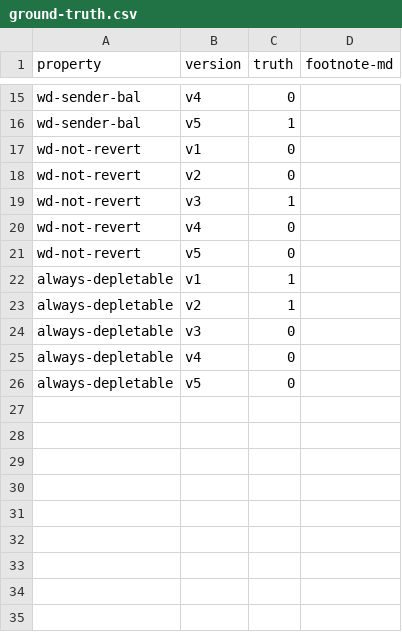
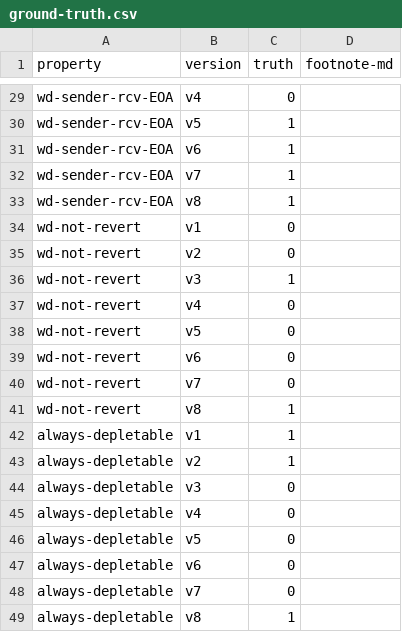
Before and after one commit to fsainas/contracts-verification-benchmark, a CSV file: contracts/deposit_eth/ground-truth.csv, drawn as a sheet; only a part is shown, gaps mark what is left out; addresses are those after the commit; the diff covers the shown part only; the diff names each change by its address in the sheet, - before the commit and + after, or states it on an @@ line.

```diff
--- a/contracts/deposit_eth/ground-truth.csv
+++ b/contracts/deposit_eth/ground-truth.csv
-A29:A30 (property): wd-sender-bal
+A29:A30 (property): wd-sender-rcv-EOA
+row 31: wd-sender-rcv-EOA | v6 | 1
+row 32: wd-sender-rcv-EOA | v7 | 1
+row 33: wd-sender-rcv-EOA | v8 | 1
+row 39: wd-not-revert | v6 | 0
+row 40: wd-not-revert | v7 | 0
+row 41: wd-not-revert | v8 | 1
+row 47: always-depletable | v6 | 0
+row 48: always-depletable | v7 | 0
+row 49: always-depletable | v8 | 1
```
Also changed, not shown: 14 added rows and 11 edited cells elsewhere in this file, 21 other files.
